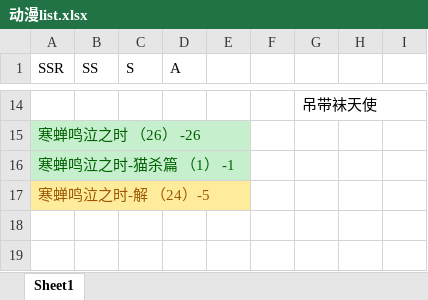
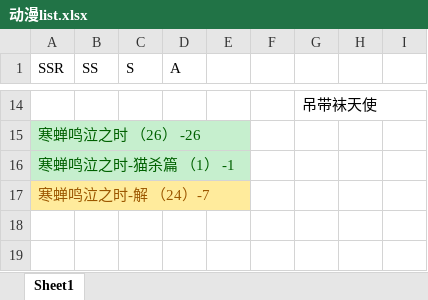
Before and after one commit to hehepig166/daily-list, an Excel workbook: 动漫list.xlsx, sheet Sheet1, drawn as a sheet; only a part is shown, gaps mark what is left out; values as stored, in another font and other column widths than the file's, no borders; the diff names each change by its address in the sheet, - before the commit and + after, or states it on an @@ line.

Commit message:
2025-03-04

```diff
--- a/动漫list.xlsx (sheet Sheet1)
+++ b/动漫list.xlsx (sheet Sheet1)
-A17 (SSR): 寒蝉鸣泣之时-解 （24）-5
+A17 (SSR): 寒蝉鸣泣之时-解 （24）-7
```
